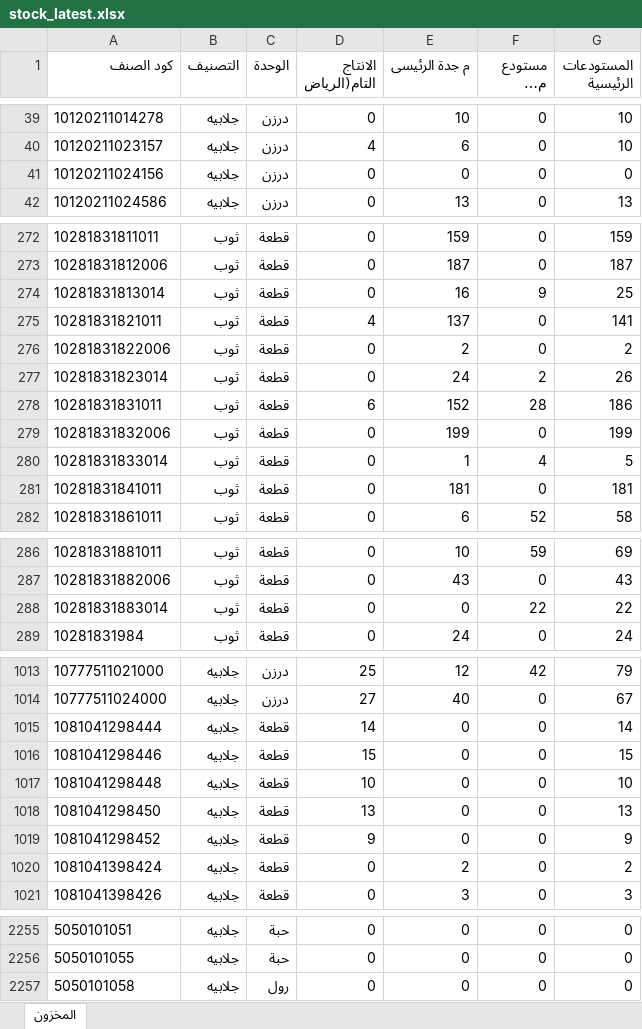
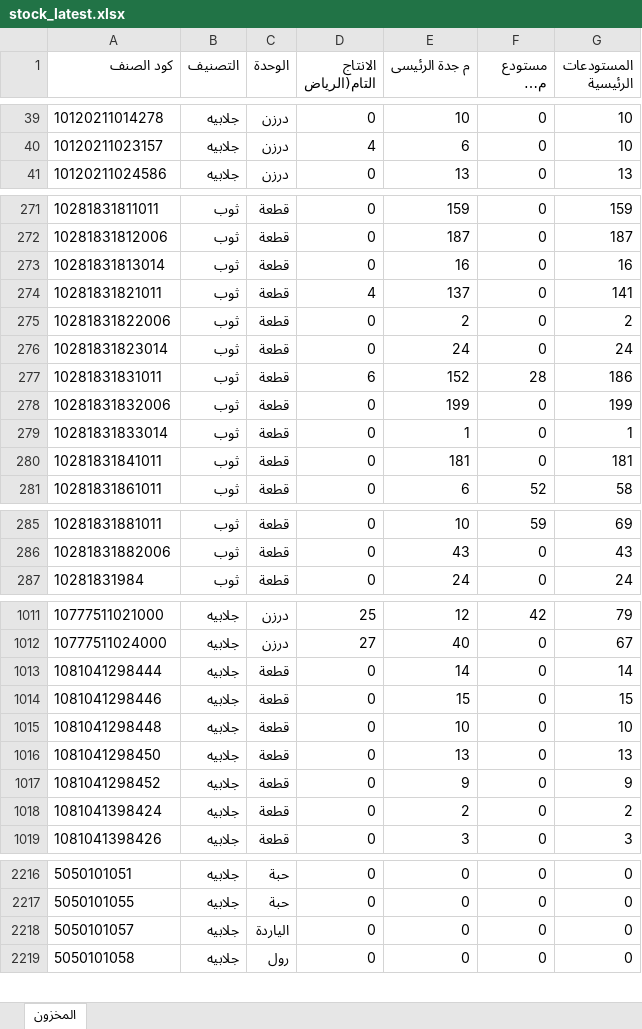
Before and after one commit to hassaneslam1646-svg/ikaf-catalog, an Excel workbook: build/stock_latest.xlsx, sheet المخزون, drawn as a sheet; only a part is shown, gaps mark what is left out; long unchanged cells end in …; values as stored, in another font and other column widths than the file's, no borders; removed rows and columns are numbered as before the commit, all else as after; the diff covers the shown part only; the diff names each change by its address in the sheet, - before the commit and + after, or states it on an @@ line.

```diff
--- a/build/stock_latest.xlsx (sheet المخزون)
+++ b/build/stock_latest.xlsx (sheet المخزون)
-row 41: 10120211024156 | جلابيه | درزن | 0 | 0 | 0 | 0
-F273 (مستودع مكة المكرمة): 9
+F273 (مستودع مكة المكرمة): 0
-G273 (المستودعات الرئيسية): 25
+G273 (المستودعات الرئيسية): 16
-F276 (مستودع مكة المكرمة): 2
+F276 (مستودع مكة المكرمة): 0
-G276 (المستودعات الرئيسية): 26
+G276 (المستودعات الرئيسية): 24
-F279 (مستودع مكة المكرمة): 4
+F279 (مستودع مكة المكرمة): 0
-G279 (المستودعات الرئيسية): 5
+G279 (المستودعات الرئيسية): 1
-row 288: 10281831883014 | ثوب | قطعة | 0 | 0 | 22 | 22
-D1013 (الانتاج التام(الرياض): 14
+D1013 (الانتاج التام(الرياض): 0
-E1013 (م جدة الرئيسى): 0
+E1013 (م جدة الرئيسى): 14
-D1014 (الانتاج التام(الرياض): 15
+D1014 (الانتاج التام(الرياض): 0
-E1014 (م جدة الرئيسى): 0
+E1014 (م جدة الرئيسى): 15
-D1015 (الانتاج التام(الرياض): 10
+D1015 (الانتاج التام(الرياض): 0
-E1015 (م جدة الرئيسى): 0
+E1015 (م جدة الرئيسى): 10
-D1016 (الانتاج التام(الرياض): 13
+D1016 (الانتاج التام(الرياض): 0
-E1016 (م جدة الرئيسى): 0
+E1016 (م جدة الرئيسى): 13
-D1017 (الانتاج التام(الرياض): 9
+D1017 (الانتاج التام(الرياض): 0
-E1017 (م جدة الرئيسى): 0
+E1017 (م جدة الرئيسى): 9
+row 2218: 5050101057 | جلابيه | الياردة | 0 | 0 | 0 | 0
```
Also changed, not shown: 1 added row, 38 removed rows and 99 edited cells elsewhere in this sheet, 5 other files.
